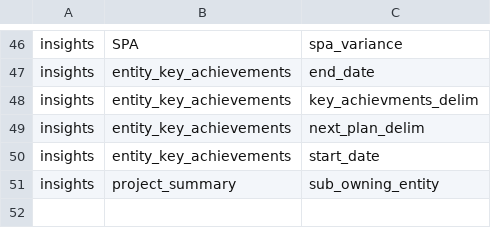
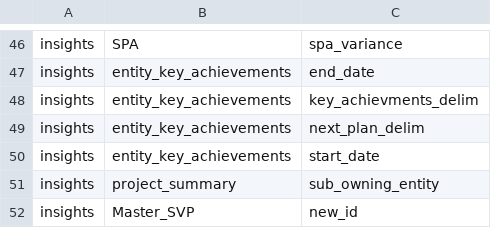
Before and after one commit to Husseinelghoul/database_revamp, a CSV file: config/schema_changes/column_drops.csv, drawn as a sheet; only a part is shown, gaps mark what is left out; the diff names each change by its address in the sheet, - before the commit and + after, or states it on an @@ line.

```diff
--- a/config/schema_changes/column_drops.csv
+++ b/config/schema_changes/column_drops.csv
+row 52: insights | Master_SVP | new_id
```
Also changed, not shown: config/data_integrity_changes/phase7_one_to_many_relations.csv, config/data_quality_changes/data_types.csv.
